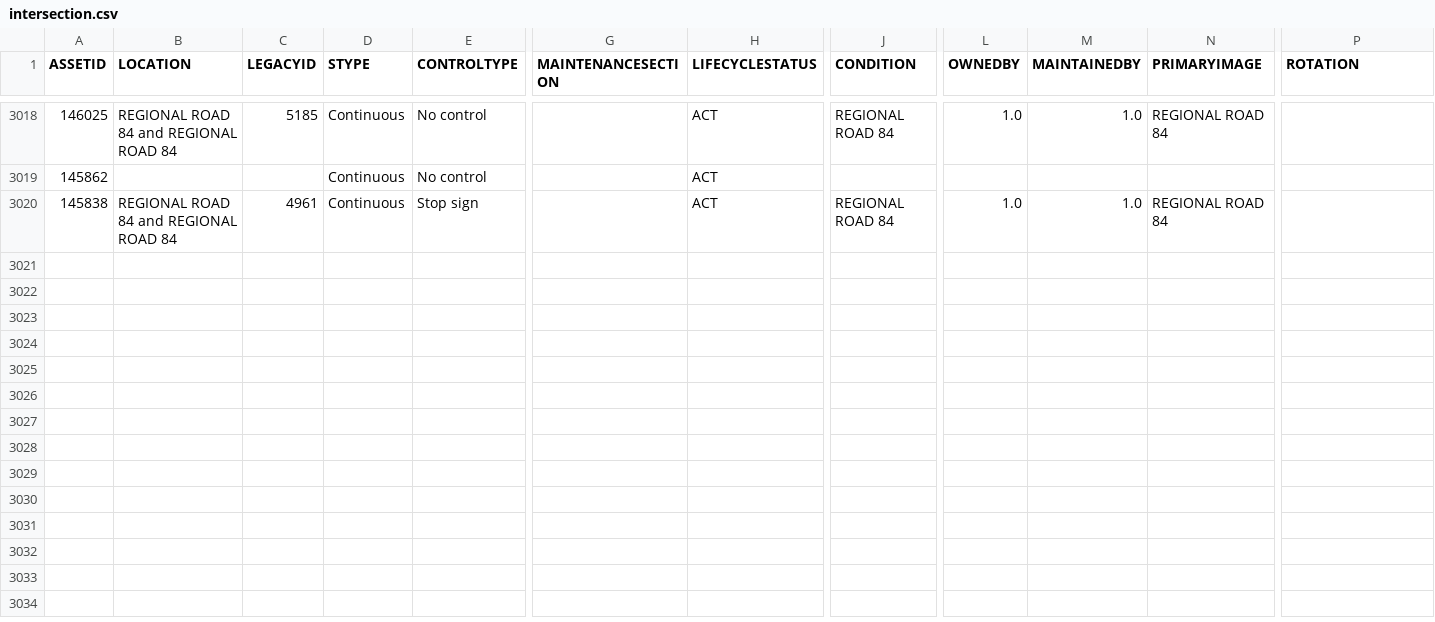
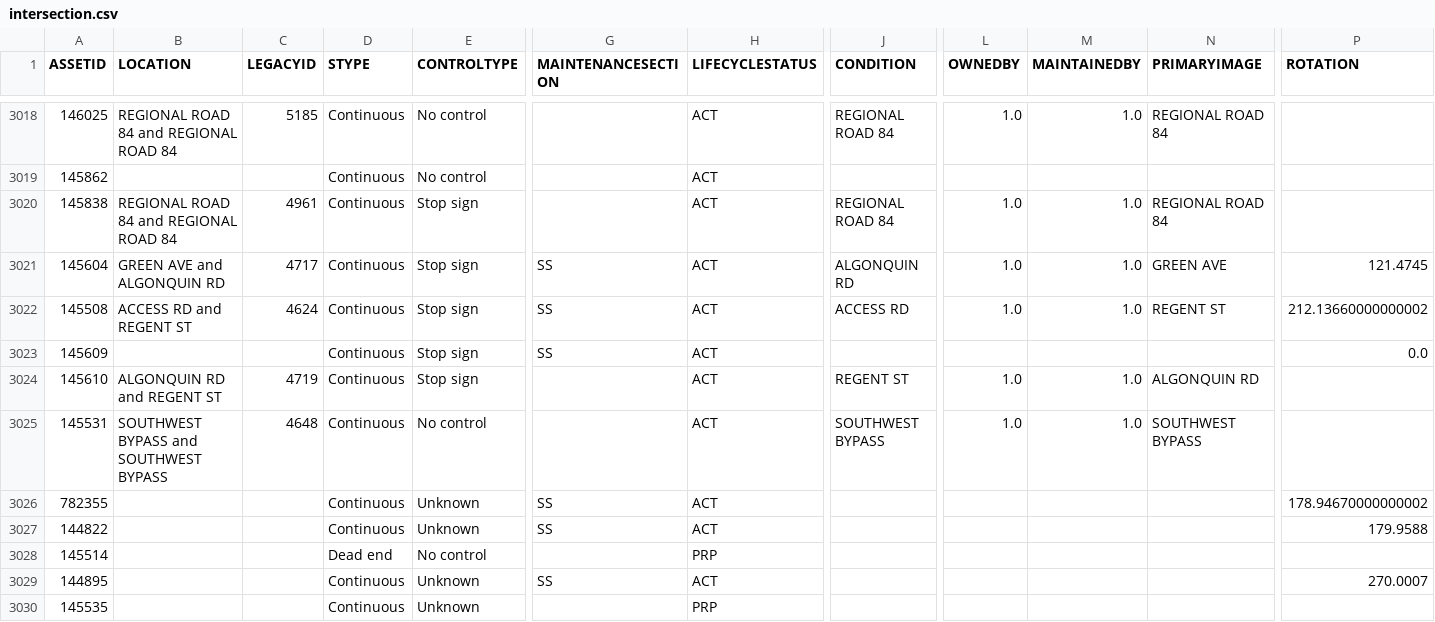
Before and after one commit to official-tisao/route-optimisation-mst, a CSV file: intersection.csv, drawn as a sheet; only a part is shown, gaps mark what is left out; rows hold the shown columns only; the diff names each change by its address in the sheet, - before the commit and + after, or states it on an @@ line.

Commit message:
Add intersection data records

```diff
--- a/intersection.csv
+++ b/intersection.csv
+row 3021: 145604 | GREEN AVE and ALGONQUIN RD | 4717 | Continuous | Stop sign | SS | ACT | ALGONQUIN RD | 1.0 | 1.0 | GREEN AVE | 121.4745
+row 3022: 145508 | ACCESS RD and REGENT ST | 4624 | Continuous | Stop sign | SS | ACT | ACCESS RD | 1.0 | 1.0 | REGENT ST | 212.13660000000002
+row 3023: 145609 |  |  | Continuous | Stop sign | SS | ACT |  |  |  |  | 0.0
+row 3024: 145610 | ALGONQUIN RD and REGENT ST | 4719 | Continuous | Stop sign |  | ACT | REGENT ST | 1.0 | 1.0 | ALGONQUIN RD
+row 3025: 145531 | SOUTHWEST BYPASS and SOUTHWEST BYPASS | 4648 | Continuous | No control |  | ACT | SOUTHWEST BYPASS | 1.0 | 1.0 | SOUTHWEST BYPASS
+row 3026: 782355 |  |  | Continuous | Unknown | SS | ACT |  |  |  |  | 178.94670000000002
+row 3027: 144822 |  |  | Continuous | Unknown | SS | ACT |  |  |  |  | 179.9588
+row 3028: 145514 |  |  | Dead end | No control |  | PRP
+row 3029: 144895 |  |  | Continuous | Unknown | SS | ACT |  |  |  |  | 270.0007
+row 3030: 145535 |  |  | Continuous | Unknown |  | PRP
```
